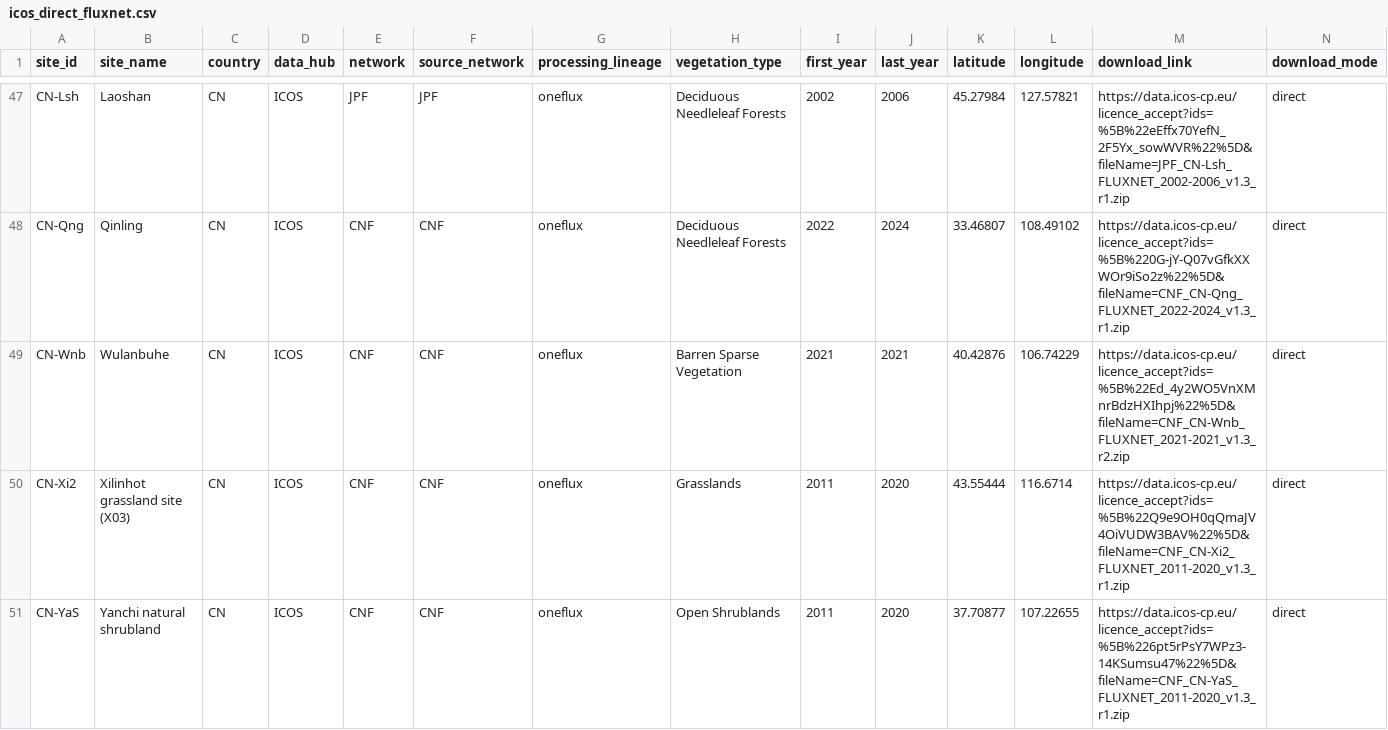
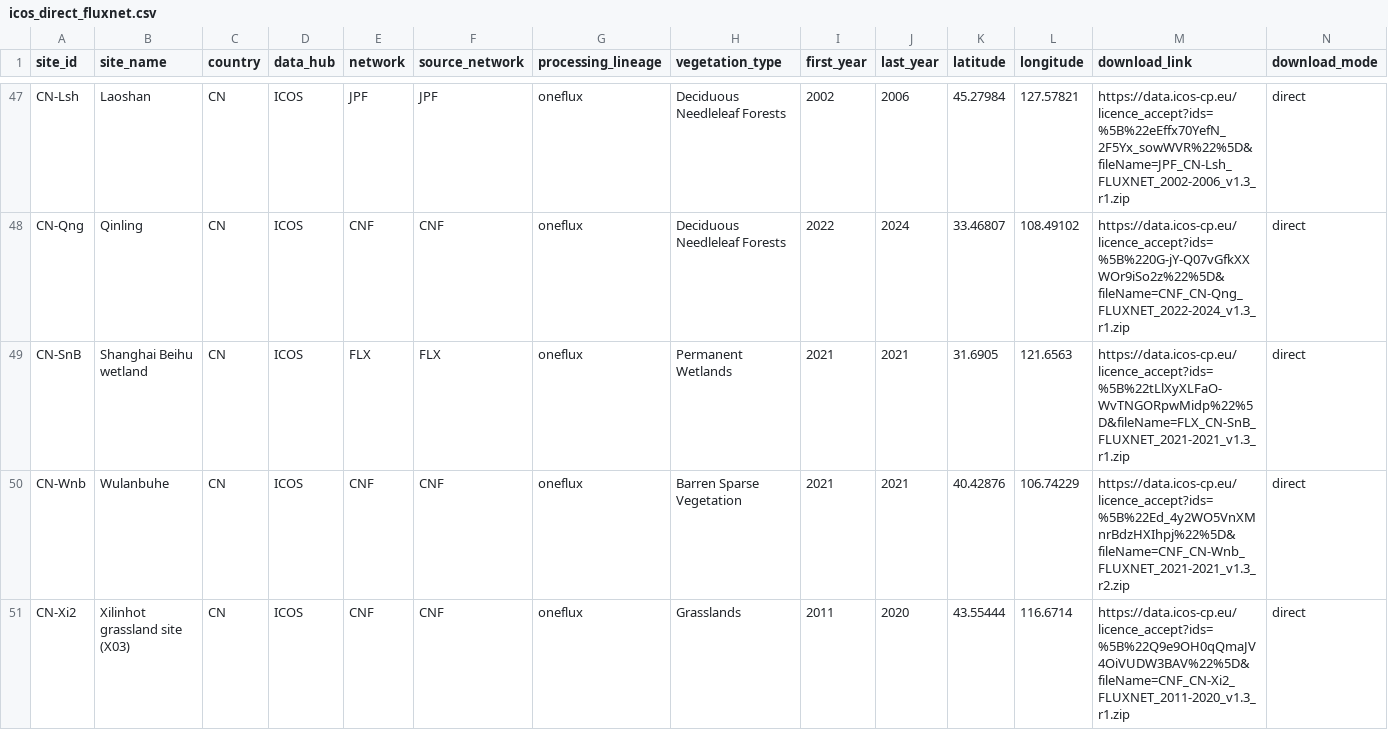
Before and after one commit to trevorkeenan/trevorkeenan.github.io, a CSV file: assets/icos_direct_fluxnet.csv, drawn as a sheet; only a part is shown, gaps mark what is left out; the shorter side is filled out with more unchanged rows; rows hold the shown columns only; the diff covers the shown part only; the diff names each change by its address in the sheet, - before the commit and + after, or states it on an @@ line.

```diff
--- a/assets/icos_direct_fluxnet.csv
+++ b/assets/icos_direct_fluxnet.csv
+row 49: CN-SnB | Shanghai Beihu wetland | CN | ICOS | FLX | FLX | oneflux | Permanent Wetlands | 2021 | 2021 | 31.6905 | 121.6563 | https://data.icos-cp.eu/licence_accept?ids=%5B%22tLlXyXLFaO-WvTNGORpwMidp%22%5D&fileName=FLX_CN-SnB_FLUXNET_2021-2021_v1.3_r1.zip | direct
```
Also changed, not shown: 11 edited cells elsewhere in this file, assets/shuttle_snapshot.csv, 2 other files.
